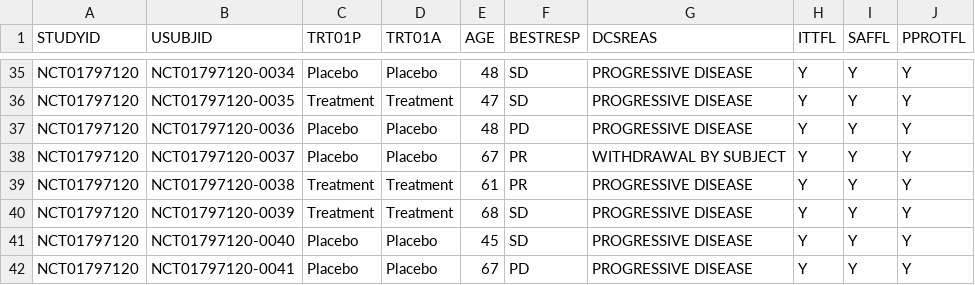
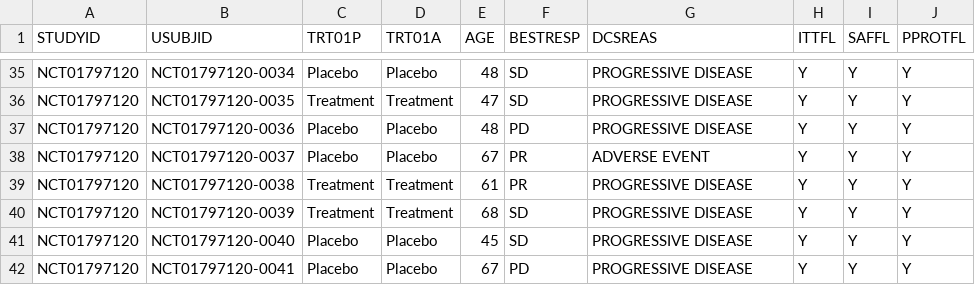
Before and after one commit to pendingintent/bc-supporting-synthetic-data, a CSV file: datasets/ADSL.csv, drawn as a sheet; only a part is shown, gaps mark what is left out.

Commit message:
Add AE dataset; attribute one Placebo death to a fatal adverse event.
Users required at least one documented Placebo-arm death and a new AE
dataset to record it. apply_fatal_ae() deterministically selects a
Placebo subject who died without a recorded disease-progression
disposition (falling back to any Placebo death, or forcing one in the
degenerate case of zero), re-attributes their treatment discontinuation
(DS, ADSL DCSREAS) from its originally-generated reason to ADVERSE
EVENT, and emits the corresponding fatal SAE (pneumonia, AESER=Y,
AESDTH=Y, AEOUT=FATAL) whose end date matches DM's DTHDTC. Selection
uses no new random draws, so every other generated dataset is
unchanged (only the one subject's ADSL/DS/FA rows differ).

```diff
--- a/datasets/ADSL.csv
+++ b/datasets/ADSL.csv
@@ -37,3 +37,3 @@ NCT01797120,NCT01797120-0035,Treatment,Treatment,47,SD,PROGRESSIVE DISEASE,Y,Y,Y
 NCT01797120,NCT01797120-0036,Placebo,Placebo,48,PD,PROGRESSIVE DISEASE,Y,Y,Y
-NCT01797120,NCT01797120-0037,Placebo,Placebo,67,PR,WITHDRAWAL BY SUBJECT,Y,Y,Y
+NCT01797120,NCT01797120-0037,Placebo,Placebo,67,PR,ADVERSE EVENT,Y,Y,Y
 NCT01797120,NCT01797120-0038,Treatment,Treatment,61,PR,PROGRESSIVE DISEASE,Y,Y,Y
```
Also changed, not shown: datasets/DS.csv, datasets/FA.csv, 4 other files.
